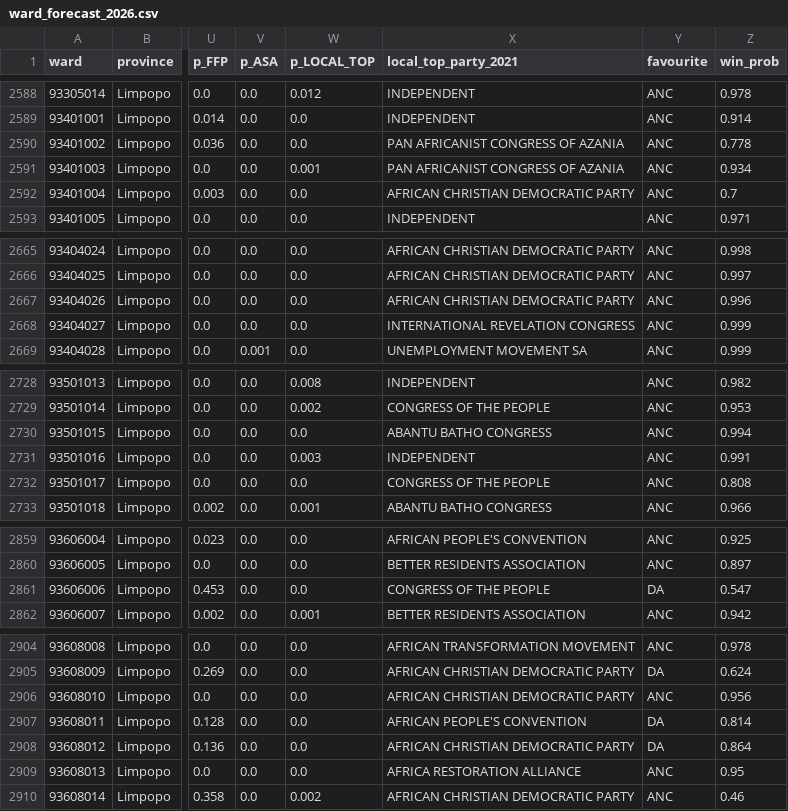
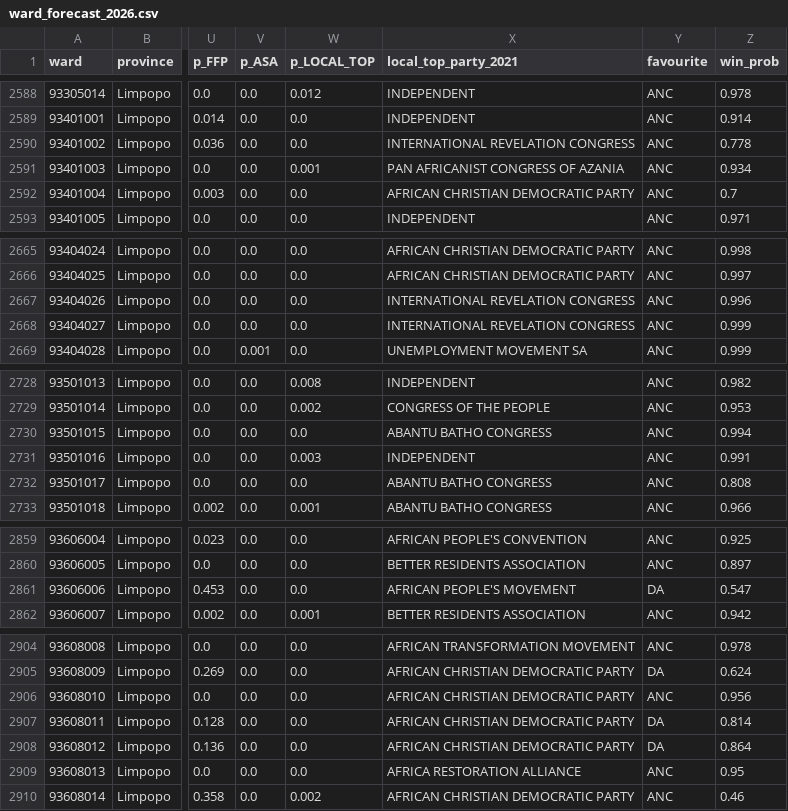
Before and after one commit to gavacharles/lge2026-ward-forecast, a CSV file: outputs/ward_forecast_2026.csv, drawn as a sheet; only a part is shown, gaps mark what is left out; the diff covers the shown part only; the diff names each change by its address in the sheet, - before the commit and + after, or states it on an @@ line.

```diff
--- a/outputs/ward_forecast_2026.csv
+++ b/outputs/ward_forecast_2026.csv
-X2590 (local_top_party_2021): PAN AFRICANIST CONGRESS OF AZANIA
+X2590 (local_top_party_2021): INTERNATIONAL REVELATION CONGRESS
-X2667 (local_top_party_2021): AFRICAN CHRISTIAN DEMOCRATIC PARTY
+X2667 (local_top_party_2021): INTERNATIONAL REVELATION CONGRESS
-X2732 (local_top_party_2021): CONGRESS OF THE PEOPLE
+X2732 (local_top_party_2021): ABANTU BATHO CONGRESS
-X2861 (local_top_party_2021): CONGRESS OF THE PEOPLE
+X2861 (local_top_party_2021): AFRICAN PEOPLE'S MOVEMENT
-X2907 (local_top_party_2021): AFRICAN PEOPLE'S CONVENTION
+X2907 (local_top_party_2021): AFRICAN CHRISTIAN DEMOCRATIC PARTY
```
Also changed, not shown: 26 edited cells elsewhere in this file, outputs/ward_forecast_2026_poll_scenario.csv, 3 other files.
